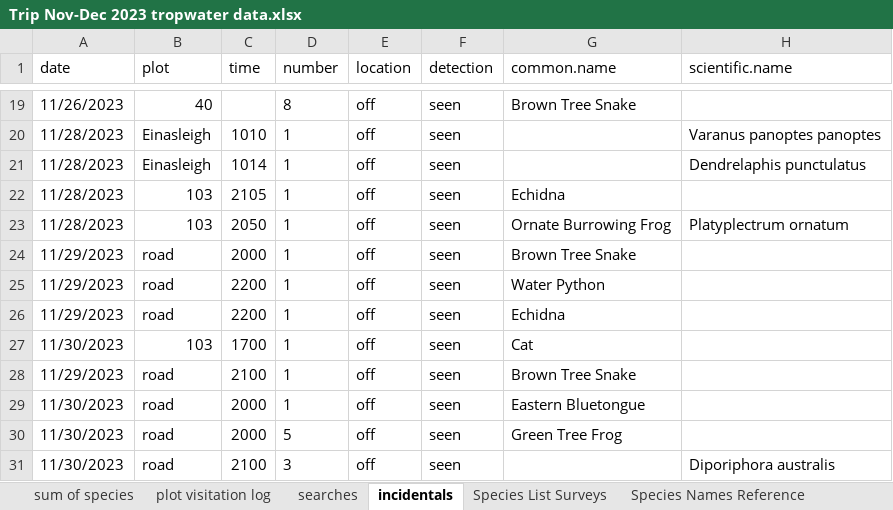
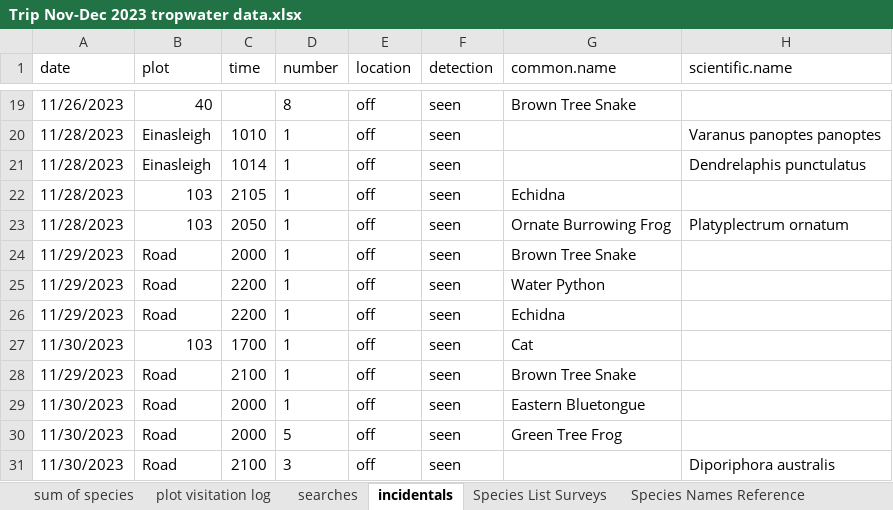
Before and after one commit to cheloniax/Tropwater_waterholes, an Excel workbook: data/raw/Trip Nov-Dec 2023 tropwater data.xlsx, sheet incidentals, drawn as a sheet; only a part is shown, gaps mark what is left out; values as stored, in another font and other column widths than the file's, no borders; the diff covers the shown part only; the diff names each change by its address in the sheet, - before the commit and + after, or states it on an @@ line.

```diff
--- a/data/raw/Trip Nov-Dec 2023 tropwater data.xlsx (sheet incidentals)
+++ b/data/raw/Trip Nov-Dec 2023 tropwater data.xlsx (sheet incidentals)
-B24:B26 (plot): road
+B24:B26 (plot): Road
-B28:B31 (plot): road
+B28:B31 (plot): Road
```
Also changed, not shown: 17 edited cells elsewhere in this sheet, 4 other files.
